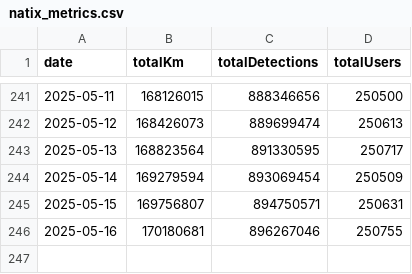
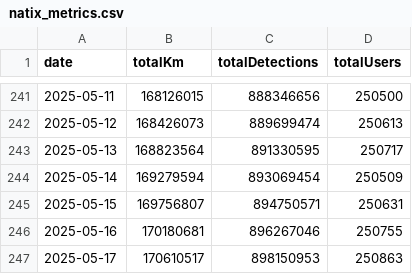
Before and after one commit to torrocus/natix, a CSV file: natix_metrics.csv, drawn as a sheet; only a part is shown, gaps mark what is left out.

Commit message:
Add NATIX Network metrics data

```diff
--- a/natix_metrics.csv
+++ b/natix_metrics.csv
@@ -246 +246,2 @@ date,totalKm,totalDetections,totalUsers
 2025-05-16,170180681,896267046,250755
+2025-05-17,170610517,898150953,250863
```
